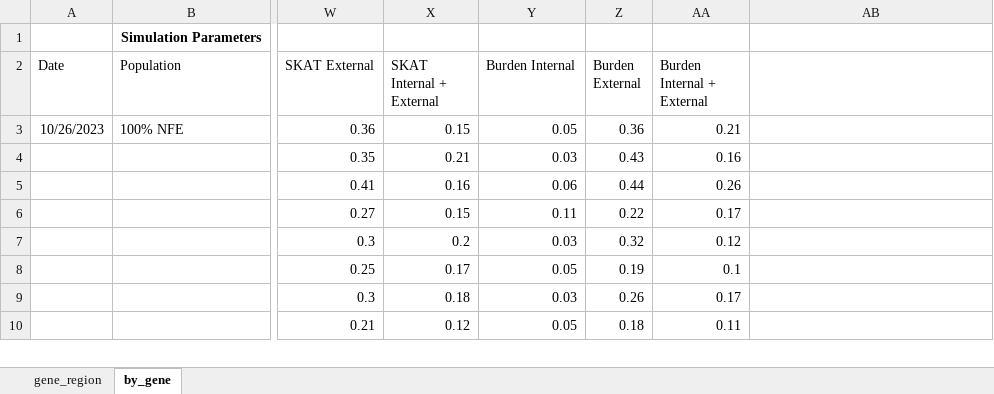
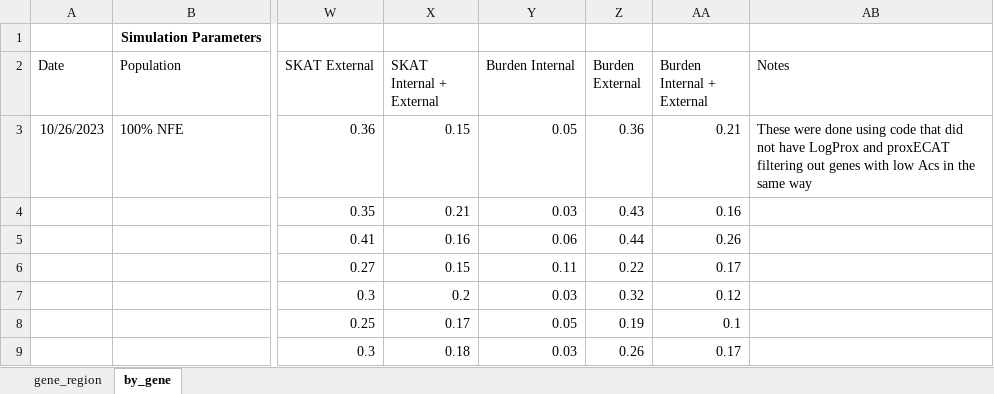
Before and after one commit to sesigler/masters_project, an Excel workbook: Results/t1e_simulation_tracker.xlsx, sheet by_gene, drawn as a sheet; only a part is shown, gaps mark what is left out; the shorter side is filled out with more unchanged rows; values as stored, in another font and other column widths than the file's, no borders; the diff covers the shown part only; the diff names each change by its address in the sheet, - before the commit and + after, or states it on an @@ line.

Commit message:
added results from 100v80 by gene

```diff
--- a/Results/t1e_simulation_tracker.xlsx (sheet by_gene)
+++ b/Results/t1e_simulation_tracker.xlsx (sheet by_gene)
-AB2: (empty)
+AB2: Notes
-AB3 (Notes): (empty)
+AB3 (Notes): These were done using code that did not have LogProx and proxECAT filtering out genes with low Acs in the same way
```
Also changed, not shown: 36 added rows elsewhere in this sheet.
